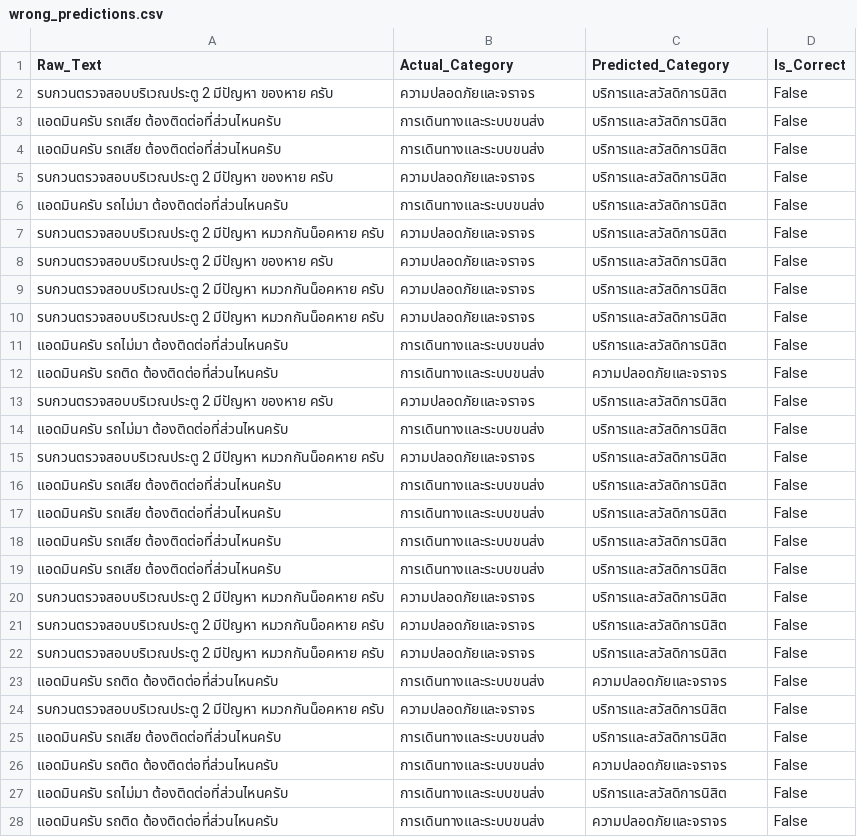
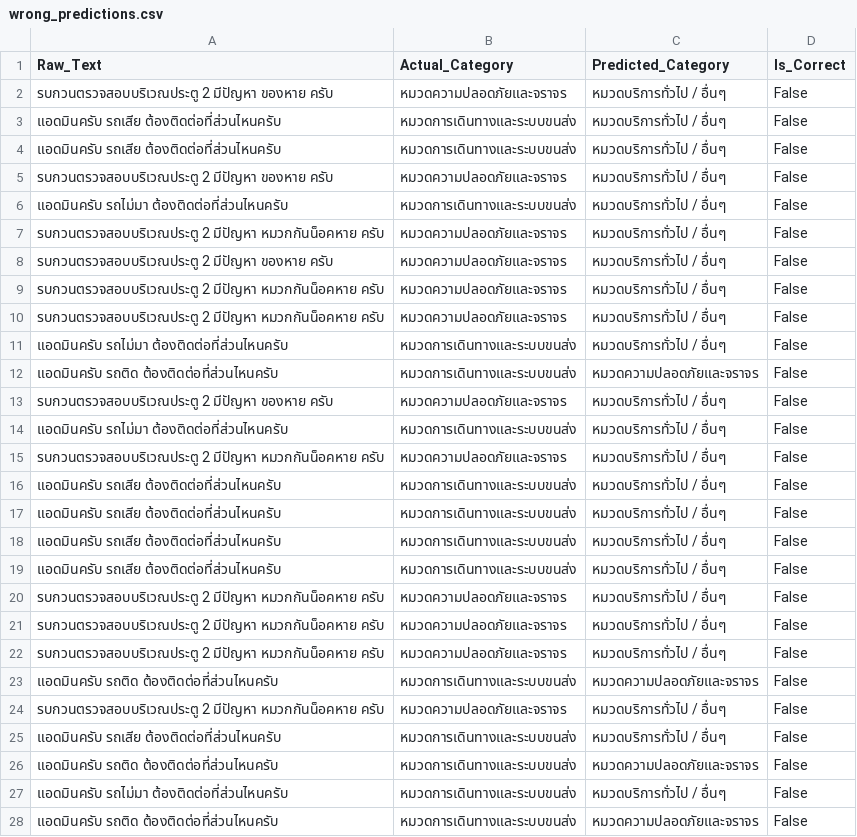
Before and after one commit to Atittaya-Boonchaem/University-Social-Listening-Platform, a CSV file: model/wrong_predictions.csv, drawn as a sheet; only a part is shown; the diff covers the shown part only.

```diff
--- a/model/wrong_predictions.csv
+++ b/model/wrong_predictions.csv
@@ -1,28 +1,28 @@
 Raw_Text,Actual_Category,Predicted_Category,Is_Correct
-รบกวนตรวจสอบบริเวณประตู 2 มีปัญหา ของหาย ครับ,ความปลอดภัยและจราจร,บริการและสวัสดิการนิสิต,False
-แอดมินครับ รถเสีย ต้องติดต่อที่ส่วนไหนครับ,การเดินทางและระบบขนส่ง,บริการและสวัสดิการนิสิต,False
-แอดมินครับ รถเสีย ต้องติดต่อที่ส่วนไหนครับ,การเดินทางและระบบขนส่ง,บริการและสวัสดิการนิสิต,False
-รบกวนตรวจสอบบริเวณประตู 2 มีปัญหา ของหาย ครับ,ความปลอดภัยและจราจร,บริการและสวัสดิการนิสิต,False
-แอดมินครับ รถไม่มา ต้องติดต่อที่ส่วนไหนครับ,การเดินทางและระบบขนส่ง,บริการและสวัสดิการนิสิต,False
-รบกวนตรวจสอบบริเวณประตู 2 มีปัญหา หมวกกันน็อคหาย ครับ,ความปลอดภัยและจราจร,บริการและสวัสดิการนิสิต,False
-รบกวนตรวจสอบบริเวณประตู 2 มีปัญหา ของหาย ครับ,ความปลอดภัยและจราจร,บริการและสวัสดิการนิสิต,False
-รบกวนตรวจสอบบริเวณประตู 2 มีปัญหา หมวกกันน็อคหาย ครับ,ความปลอดภัยและจราจร,บริการและสวัสดิการนิสิต,False
-รบกวนตรวจสอบบริเวณประตู 2 มีปัญหา หมวกกันน็อคหาย ครับ,ความปลอดภัยและจราจร,บริการและสวัสดิการนิสิต,False
-แอดมินครับ รถไม่มา ต้องติดต่อที่ส่วนไหนครับ,การเดินทางและระบบขนส่ง,บริการและสวัสดิการนิสิต,False
-แอดมินครับ รถติด ต้องติดต่อที่ส่วนไหนครับ,การเดินทางและระบบขนส่ง,ความปลอดภัยและจราจร,False
-รบกวนตรวจสอบบริเวณประตู 2 มีปัญหา ของหาย ครับ,ความปลอดภัยและจราจร,บริการและสวัสดิการนิสิต,False
-แอดมินครับ รถไม่มา ต้องติดต่อที่ส่วนไหนครับ,การเดินทางและระบบขนส่ง,บริการและสวัสดิการนิสิต,False
-รบกวนตรวจสอบบริเวณประตู 2 มีปัญหา หมวกกันน็อคหาย ครับ,ความปลอดภัยและจราจร,บริการและสวัสดิการนิสิต,False
-แอดมินครับ รถเสีย ต้องติดต่อที่ส่วนไหนครับ,การเดินทางและระบบขนส่ง,บริการและสวัสดิการนิสิต,False
-แอดมินครับ รถเสีย ต้องติดต่อที่ส่วนไหนครับ,การเดินทางและระบบขนส่ง,บริการและสวัสดิการนิสิต,False
-แอดมินครับ รถเสีย ต้องติดต่อที่ส่วนไหนครับ,การเดินทางและระบบขนส่ง,บริการและสวัสดิการนิสิต,False
-แอดมินครับ รถเสีย ต้องติดต่อที่ส่วนไหนครับ,การเดินทางและระบบขนส่ง,บริการและสวัสดิการนิสิต,False
-รบกวนตรวจสอบบริเวณประตู 2 มีปัญหา หมวกกันน็อคหาย ครับ,ความปลอดภัยและจราจร,บริการและสวัสดิการนิสิต,False
-รบกวนตรวจสอบบริเวณประตู 2 มีปัญหา หมวกกันน็อคหาย ครับ,ความปลอดภัยและจราจร,บริการและสวัสดิการนิสิต,False
-รบกวนตรวจสอบบริเวณประตู 2 มีปัญหา หมวกกันน็อคหาย ครับ,ความปลอดภัยและจราจร,บริการและสวัสดิการนิสิต,False
-แอดมินครับ รถติด ต้องติดต่อที่ส่วนไหนครับ,การเดินทางและระบบขนส่ง,ความปลอดภัยและจราจร,False
-รบกวนตรวจสอบบริเวณประตู 2 มีปัญหา หมวกกันน็อคหาย ครับ,ความปลอดภัยและจราจร,บริการและสวัสดิการนิสิต,False
-แอดมินครับ รถเสีย ต้องติดต่อที่ส่วนไหนครับ,การเดินทางและระบบขนส่ง,บริการและสวัสดิการนิสิต,False
-แอดมินครับ รถติด ต้องติดต่อที่ส่วนไหนครับ,การเดินทางและระบบขนส่ง,ความปลอดภัยและจราจร,False
-แอดมินครับ รถไม่มา ต้องติดต่อที่ส่วนไหนครับ,การเดินทางและระบบขนส่ง,บริการและสวัสดิการนิสิต,False
-แอดมินครับ รถติด ต้องติดต่อที่ส่วนไหนครับ,การเดินทางและระบบขนส่ง,ความปลอดภัยและจราจร,False
+รบกวนตรวจสอบบริเวณประตู 2 มีปัญหา ของหาย ครับ,หมวดความปลอดภัยและจราจร,หมวดบริการทั่วไป / อื่นๆ,False
+แอดมินครับ รถเสีย ต้องติดต่อที่ส่วนไหนครับ,หมวดการเดินทางและระบบขนส่ง,หมวดบริการทั่วไป / อื่นๆ,False
+แอดมินครับ รถเสีย ต้องติดต่อที่ส่วนไหนครับ,หมวดการเดินทางและระบบขนส่ง,หมวดบริการทั่วไป / อื่นๆ,False
+รบกวนตรวจสอบบริเวณประตู 2 มีปัญหา ของหาย ครับ,หมวดความปลอดภัยและจราจร,หมวดบริการทั่วไป / อื่นๆ,False
+แอดมินครับ รถไม่มา ต้องติดต่อที่ส่วนไหนครับ,หมวดการเดินทางและระบบขนส่ง,หมวดบริการทั่วไป / อื่นๆ,False
+รบกวนตรวจสอบบริเวณประตู 2 มีปัญหา หมวกกันน็อคหาย ครับ,หมวดความปลอดภัยและจราจร,หมวดบริการทั่วไป / อื่นๆ,False
+รบกวนตรวจสอบบริเวณประตู 2 มีปัญหา ของหาย ครับ,หมวดความปลอดภัยและจราจร,หมวดบริการทั่วไป / อื่นๆ,False
+รบกวนตรวจสอบบริเวณประตู 2 มีปัญหา หมวกกันน็อคหาย ครับ,หมวดความปลอดภัยและจราจร,หมวดบริการทั่วไป / อื่นๆ,False
+รบกวนตรวจสอบบริเวณประตู 2 มีปัญหา หมวกกันน็อคหาย ครับ,หมวดความปลอดภัยและจราจร,หมวดบริการทั่วไป / อื่นๆ,False
+แอดมินครับ รถไม่มา ต้องติดต่อที่ส่วนไหนครับ,หมวดการเดินทางและระบบขนส่ง,หมวดบริการทั่วไป / อื่นๆ,False
+แอดมินครับ รถติด ต้องติดต่อที่ส่วนไหนครับ,หมวดการเดินทางและระบบขนส่ง,หมวดความปลอดภัยและจราจร,False
+รบกวนตรวจสอบบริเวณประตู 2 มีปัญหา ของหาย ครับ,หมวดความปลอดภัยและจราจร,หมวดบริการทั่วไป / อื่นๆ,False
+แอดมินครับ รถไม่มา ต้องติดต่อที่ส่วนไหนครับ,หมวดการเดินทางและระบบขนส่ง,หมวดบริการทั่วไป / อื่นๆ,False
+รบกวนตรวจสอบบริเวณประตู 2 มีปัญหา หมวกกันน็อคหาย ครับ,หมวดความปลอดภัยและจราจร,หมวดบริการทั่วไป / อื่นๆ,False
+แอดมินครับ รถเสีย ต้องติดต่อที่ส่วนไหนครับ,หมวดการเดินทางและระบบขนส่ง,หมวดบริการทั่วไป / อื่นๆ,False
+แอดมินครับ รถเสีย ต้องติดต่อที่ส่วนไหนครับ,หมวดการเดินทางและระบบขนส่ง,หมวดบริการทั่วไป / อื่นๆ,False
+แอดมินครับ รถเสีย ต้องติดต่อที่ส่วนไหนครับ,หมวดการเดินทางและระบบขนส่ง,หมวดบริการทั่วไป / อื่นๆ,False
+แอดมินครับ รถเสีย ต้องติดต่อที่ส่วนไหนครับ,หมวดการเดินทางและระบบขนส่ง,หมวดบริการทั่วไป / อื่นๆ,False
+รบกวนตรวจสอบบริเวณประตู 2 มีปัญหา หมวกกันน็อคหาย ครับ,หมวดความปลอดภัยและจราจร,หมวดบริการทั่วไป / อื่นๆ,False
+รบกวนตรวจสอบบริเวณประตู 2 มีปัญหา หมวกกันน็อคหาย ครับ,หมวดความปลอดภัยและจราจร,หมวดบริการทั่วไป / อื่นๆ,False
+รบกวนตรวจสอบบริเวณประตู 2 มีปัญหา หมวกกันน็อคหาย ครับ,หมวดความปลอดภัยและจราจร,หมวดบริการทั่วไป / อื่นๆ,False
+แอดมินครับ รถติด ต้องติดต่อที่ส่วนไหนครับ,หมวดการเดินทางและระบบขนส่ง,หมวดความปลอดภัยและจราจร,False
+รบกวนตรวจสอบบริเวณประตู 2 มีปัญหา หมวกกันน็อคหาย ครับ,หมวดความปลอดภัยและจราจร,หมวดบริการทั่วไป / อื่นๆ,False
+แอดมินครับ รถเสีย ต้องติดต่อที่ส่วนไหนครับ,หมวดการเดินทางและระบบขนส่ง,หมวดบริการทั่วไป / อื่นๆ,False
+แอดมินครับ รถติด ต้องติดต่อที่ส่วนไหนครับ,หมวดการเดินทางและระบบขนส่ง,หมวดความปลอดภัยและจราจร,False
+แอดมินครับ รถไม่มา ต้องติดต่อที่ส่วนไหนครับ,หมวดการเดินทางและระบบขนส่ง,หมวดบริการทั่วไป / อื่นๆ,False
+แอดมินครับ รถติด ต้องติดต่อที่ส่วนไหนครับ,หมวดการเดินทางและระบบขนส่ง,หมวดความปลอดภัยและจราจร,False
```
Also changed, not shown: 60 edited cells elsewhere in this file, model/test_dataset_1500.csv, university_social_listening/ai_data/models/test_dataset_1500.csv, 8 other files.
